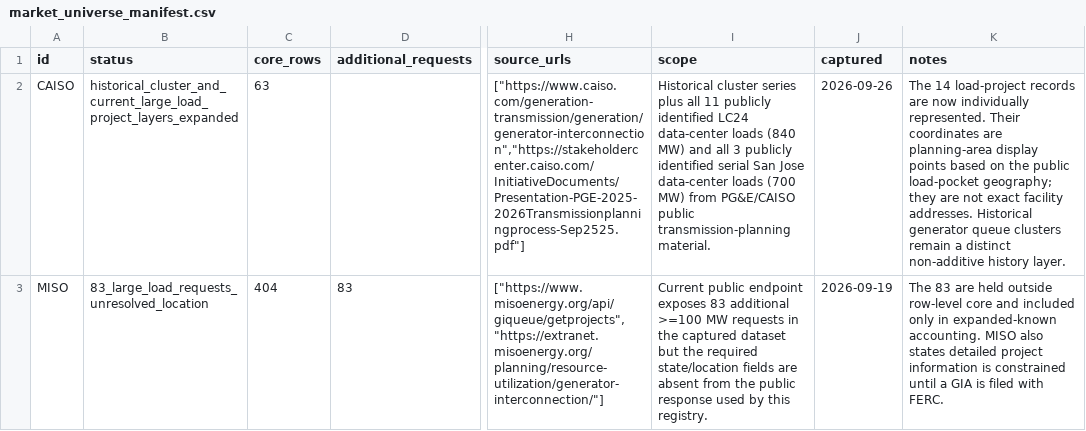
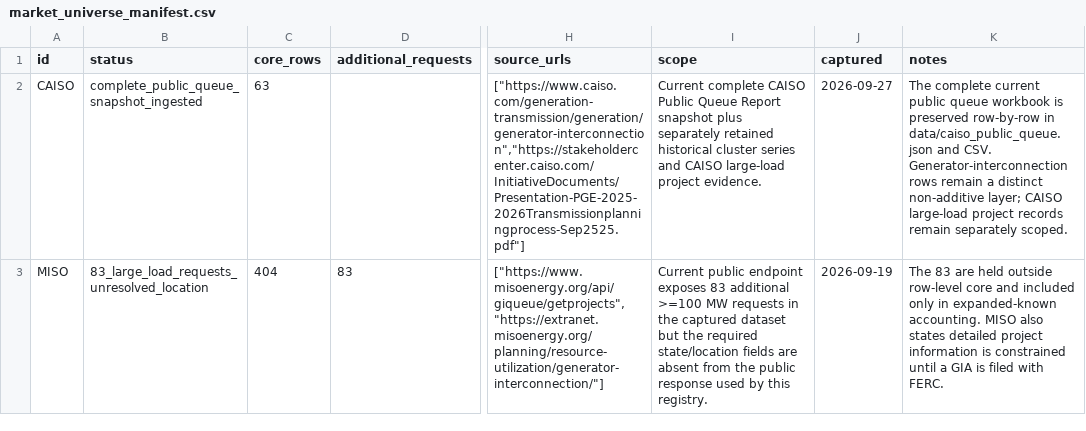
Before and after one commit to AnonRish/continental-load-registry, a CSV file: data/market_universe_manifest.csv, drawn as a sheet; only a part is shown, gaps mark what is left out; the diff covers the shown part only; the diff names each change by its address in the sheet, - before the commit and + after, or states it on an @@ line.

```diff
--- a/data/market_universe_manifest.csv
+++ b/data/market_universe_manifest.csv
-B2 (status): historical_cluster_and_current_large_load_project_layers_expanded
+B2 (status): complete_public_queue_snapshot_ingested
-I2 (scope): Historical cluster series plus all 11 publicly identified LC24 data-center loads (840 MW) and all 3 publicly identified serial San Jose data-center loads (700 MW) from PG&E/CAISO public transmission-planning material.
+I2 (scope): Current complete CAISO Public Queue Report snapshot plus separately retained historical cluster series and CAISO large-load project evidence.
-J2 (captured): 2026-09-26
+J2 (captured): 2026-09-27
-K2 (notes): The 14 load-project records are now individually represented. Their coordinates are planning-area display points based on the public load-pocket geography; they are not exact facility addresses. Historical generator queue clusters remain a distinct non-additive history layer.
+K2 (notes): The complete current public queue workbook is preserved row-by-row in data/caiso_public_queue.json and CSV. Generator-interconnection rows remain a distinct non-additive layer; CAISO large-load project records remain separately scoped.
```
Also changed, not shown: 5 edited cells elsewhere in this file, data/map_layer_manifest.csv, data/supplemental_aggregate_map.csv, 10 other files.
